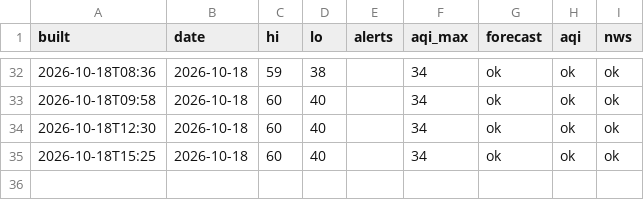
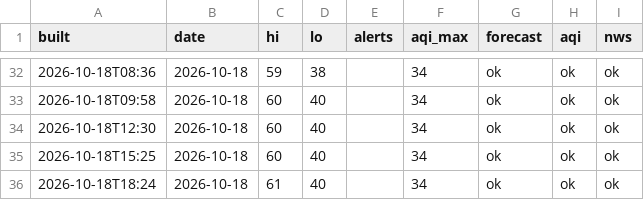
Before and after one commit to pmoto77-bit/closet-kindle, a CSV file: data/history.csv, drawn as a sheet; only a part is shown, gaps mark what is left out; the diff names each change by its address in the sheet, - before the commit and + after, or states it on an @@ line.

```diff
--- a/data/history.csv
+++ b/data/history.csv
+row 36: 2026-10-18T18:24 | 2026-10-18 | 61 | 40 |  | 34 | ok | ok | ok
```
Also changed, not shown: 1 other file.
